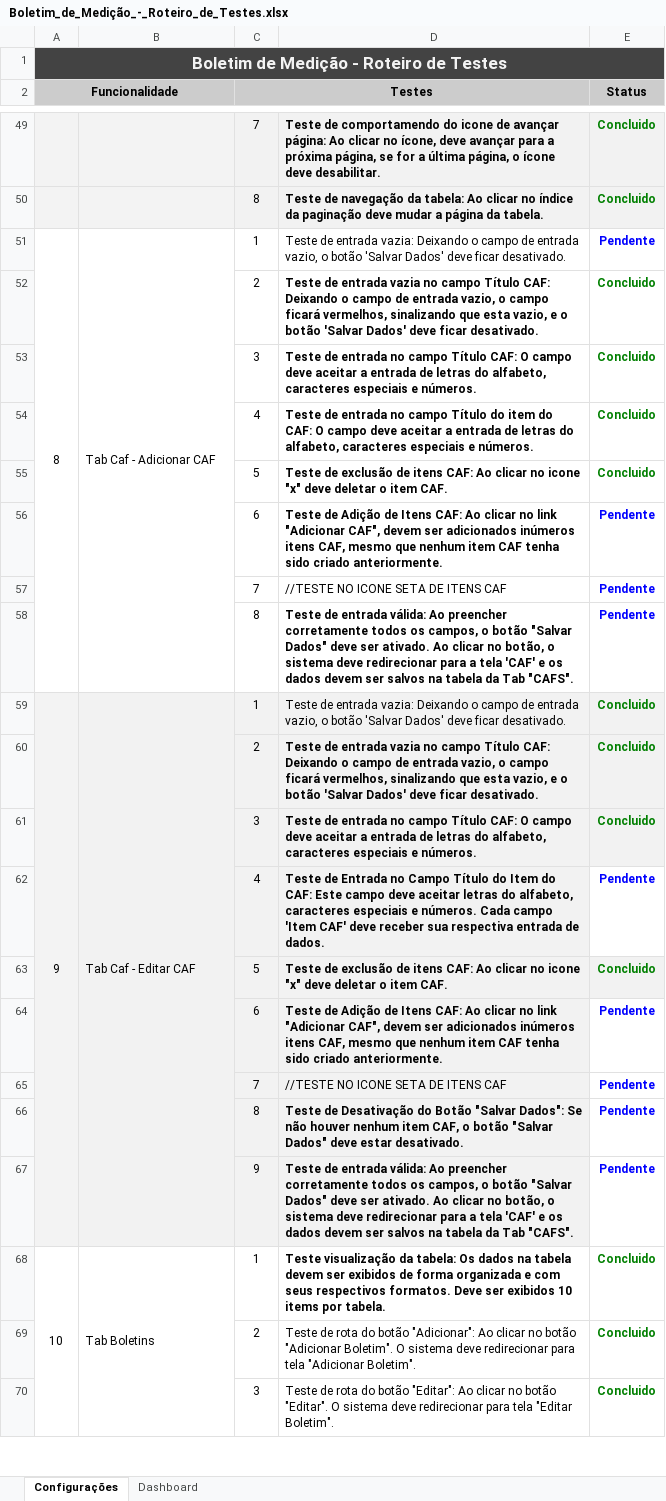
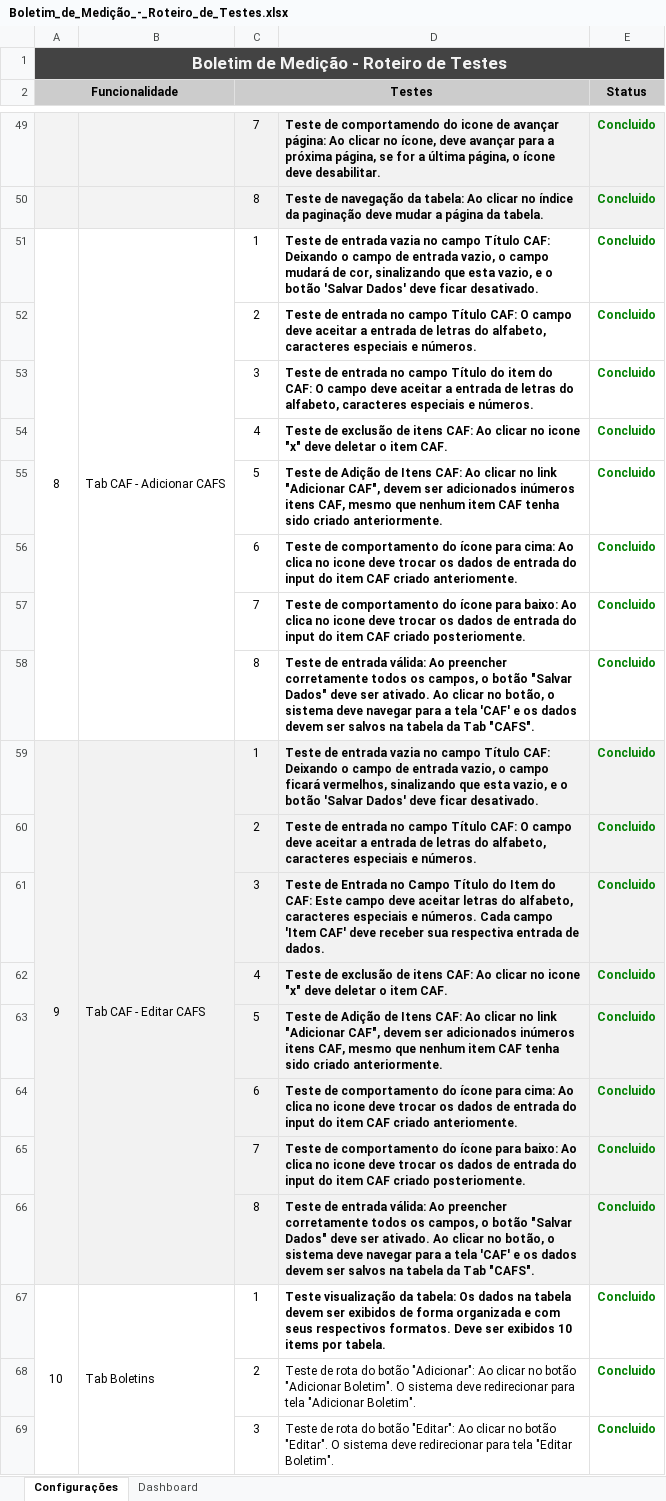
Before and after one commit to LeonardoPassosLeite/taesa-boletimmedicao-xls, an Excel workbook: Boletim_de_Medição_-_Roteiro_de_Testes.xlsx, sheet Configurações, drawn as a sheet; only a part is shown, gaps mark what is left out; values as stored, in another font and other column widths than the file's, no borders; removed rows and columns are numbered as before the commit, all else as after; the diff covers the shown part only; the diff names each change by its address in the sheet, - before the commit and + after, or states it on an @@ line.

Commit message:
Alteração dos status de Configurações

```diff
--- a/Boletim_de_Medição_-_Roteiro_de_Testes.xlsx (sheet Configurações)
+++ b/Boletim_de_Medição_-_Roteiro_de_Testes.xlsx (sheet Configurações)
-B51: Tab Caf - Adicionar CAF
+B51: Tab CAF - Adicionar CAFS
-D51: …de entrada vazia: Deixando o campo de entrada vazio, o botão…
+D51: …de entrada vazia no campo Título CAF: Deixando o campo de entrada vazio, o campo mudará de cor, sinalizando que esta vazio, e o botão…
-D51 bold: off
+D51 bold: on
-E51 (Status): Pendente
+E51 (Status): Concluido
-E51 text colour: #0000FF
+E51 text colour: #007F00
-D52: …de entrada vazia no campo Título CAF: Deixando o campo de entrada vazio, o campo ficará vermelhos, sinalizando que esta vazio, e o botão 'Salvar Dados' deve ficar desativado.
+D52: …de entrada no campo Título CAF: O campo deve aceitar a entrada de letras do alfabeto, caracteres especiais e números.
-D53: …campo Título CAF: O…
+D53: …campo Título do item do CAF: O…
-D54: Teste de entrada no campo Título do item do CAF: O campo deve aceitar a entrada de letras do alfabeto, caracteres especiais e números.
+D54: Teste de exclusão de itens CAF: Ao clicar no icone "x" deve deletar o item CAF.
-D55: Teste de exclusão de itens CAF: Ao clicar no icone "x" deve deletar o item CAF.
+D55: Teste de Adição de Itens CAF: Ao clicar no link "Adicionar CAF", devem ser adicionados inúmeros itens CAF, mesmo que nenhum item CAF tenha sido criado anteriormente.
-row 56:  |  | 6 | Teste de Adição de Itens CAF: Ao clicar no link "Adicionar CAF", devem ser adicionados inúmeros itens CAF, mesmo que nenhum item CAF tenha sido criado anteriormente. | Pendente
-row 57:  |  | 7 | //TESTE NO ICONE SETA DE ITENS CAF | Pendente
+row 56:  |  | 6 | Teste de comportamento do ícone para cima: Ao clica no icone deve trocar os dados de entrada do input do item CAF criado anteriomente. | Concluido
+row 57:  |  | 7 | Teste de comportamento do ícone para baixo: Ao clica no icone deve trocar os dados de entrada do input do item CAF criado posteriomente. | Concluido
-D58: …sistema deve redirecionar para a…
+D58: …sistema deve navegar para a…
-E58 (Status): Pendente
+E58 (Status): Concluido
-E58 text colour: #0000FF
+E58 text colour: #007F00
-B59: Tab Caf - Editar CAF
+B59: Tab CAF - Editar CAFS
-D59: …de entrada vazia: Deixando o campo de entrada vazio, o botão…
+D59: …de entrada vazia no campo Título CAF: Deixando o campo de entrada vazio, o campo ficará vermelhos, sinalizando que esta vazio, e o botão…
-D59 bold: off
+D59 bold: on
-D60: …de entrada vazia no campo Título CAF: Deixando o campo de entrada vazio, o campo ficará vermelhos, sinalizando que esta vazio, e o botão 'Salvar Dados' deve ficar desativado.
+D60: …de entrada no campo Título CAF: O campo deve aceitar a entrada de letras do alfabeto, caracteres especiais e números.
-D61: Teste de entrada no campo Título CAF: O campo deve aceitar a entrada de letras do alfabeto, caracteres especiais e números.
+D61: Teste de Entrada no Campo Título do Item do CAF: Este campo deve aceitar letras do alfabeto, caracteres especiais e números. Cada campo 'Item CAF' deve receber sua respectiva entrada de dados.
-row 62:  |  | 4 | Teste de Entrada no Campo Título do Item do CAF: Este campo deve aceitar letras do alfabeto, caracteres especiais e números. Cada campo 'Item CAF' deve receber sua respectiva entrada de dados. | Pendente
+row 62:  |  | 4 | Teste de exclusão de itens CAF: Ao clicar no icone "x" deve deletar o item CAF. | Concluido
-D63: Teste de exclusão de itens CAF: Ao clicar no icone "x" deve deletar o item CAF.
+D63: Teste de Adição de Itens CAF: Ao clicar no link "Adicionar CAF", devem ser adicionados inúmeros itens CAF, mesmo que nenhum item CAF tenha sido criado anteriormente.
-row 64:  |  | 6 | Teste de Adição de Itens CAF: Ao clicar no link "Adicionar CAF", devem ser adicionados inúmeros itens CAF, mesmo que nenhum item CAF tenha sido criado anteriormente. | Pendente
-row 65:  |  | 7 | //TESTE NO ICONE SETA DE ITENS CAF | Pendente
-row 66:  |  | 8 | Teste de Desativação do Botão "Salvar Dados": Se não houver nenhum item CAF, o botão "Salvar Dados" deve estar desativado. | Pendente
-row 67:  |  | 9 | Teste de entrada válida: Ao preencher corretamente todos os campos, o botão "Salvar Dados" deve ser ativado. Ao clicar no botão, o sistema deve redirecionar para a tela 'CAF' e os dados devem ser salvos na tabela da Tab "CAFS". | Pendente
+row 64:  |  | 6 | Teste de comportamento do ícone para cima: Ao clica no icone deve trocar os dados de entrada do input do item CAF criado anteriomente. | Concluido
+row 65:  |  | 7 | Teste de comportamento do ícone para baixo: Ao clica no icone deve trocar os dados de entrada do input do item CAF criado posteriomente. | Concluido
+row 66:  |  | 8 | Teste de entrada válida: Ao preencher corretamente todos os campos, o botão "Salvar Dados" deve ser ativado. Ao clicar no botão, o sistema deve navegar para a tela 'CAF' e os dados devem ser salvos na tabela da Tab "CAFS". | Concluido
```
Also changed, not shown: 19 edited cells and cell formats elsewhere in this sheet, 1 other file.
